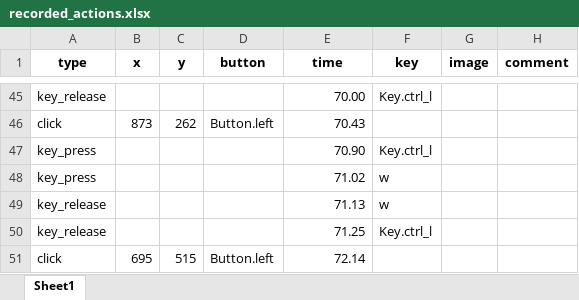
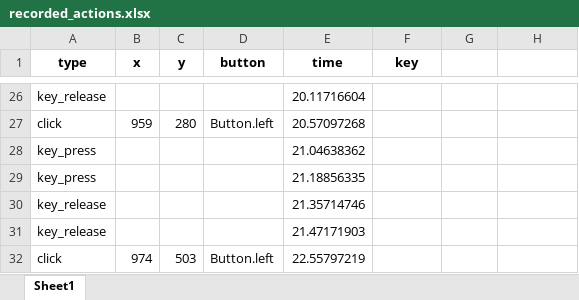
Before and after one commit to hanlin2000/Automation, an Excel workbook: recorded_actions.xlsx, sheet Sheet1, drawn as a sheet; only a part is shown, gaps mark what is left out; values as stored, in another font and other column widths than the file's, no borders; addresses are those after the commit; the diff covers the shown part only; the diff names each change by its address in the sheet, - before the commit and + after, or states it on an @@ line.

```diff
--- a/recorded_actions.xlsx (sheet Sheet1)
+++ b/recorded_actions.xlsx (sheet Sheet1)
-G1: image
+G1: (empty)
-H1: comment
+H1: (empty)
-E26 (time): 70.00
+E26 (time): 20.11716604
-F26 (key): Key.ctrl_l
+F26 (key): (empty)
-B27 (x): 873
+B27 (x): 959
-C27 (y): 262
+C27 (y): 280
-E27 (time): 70.43
+E27 (time): 20.57097268
-E28 (time): 70.90
+E28 (time): 21.04638362
-F28 (key): Key.ctrl_l
+F28 (key): (empty)
-E29 (time): 71.02
+E29 (time): 21.18856335
-F29:F30 (key): w
+F29:F30 (key): (empty)
-E30 (time): 71.13
+E30 (time): 21.35714746
-E31 (time): 71.25
+E31 (time): 21.47171903
-F31 (key): Key.ctrl_l
+F31 (key): (empty)
-B32 (x): 695
+B32 (x): 974
-C32 (y): 515
+C32 (y): 503
-E32 (time): 72.14
+E32 (time): 22.55797219
```
Also changed, not shown: 19 removed rows and 48 edited cells elsewhere in this sheet, 8 other files.
